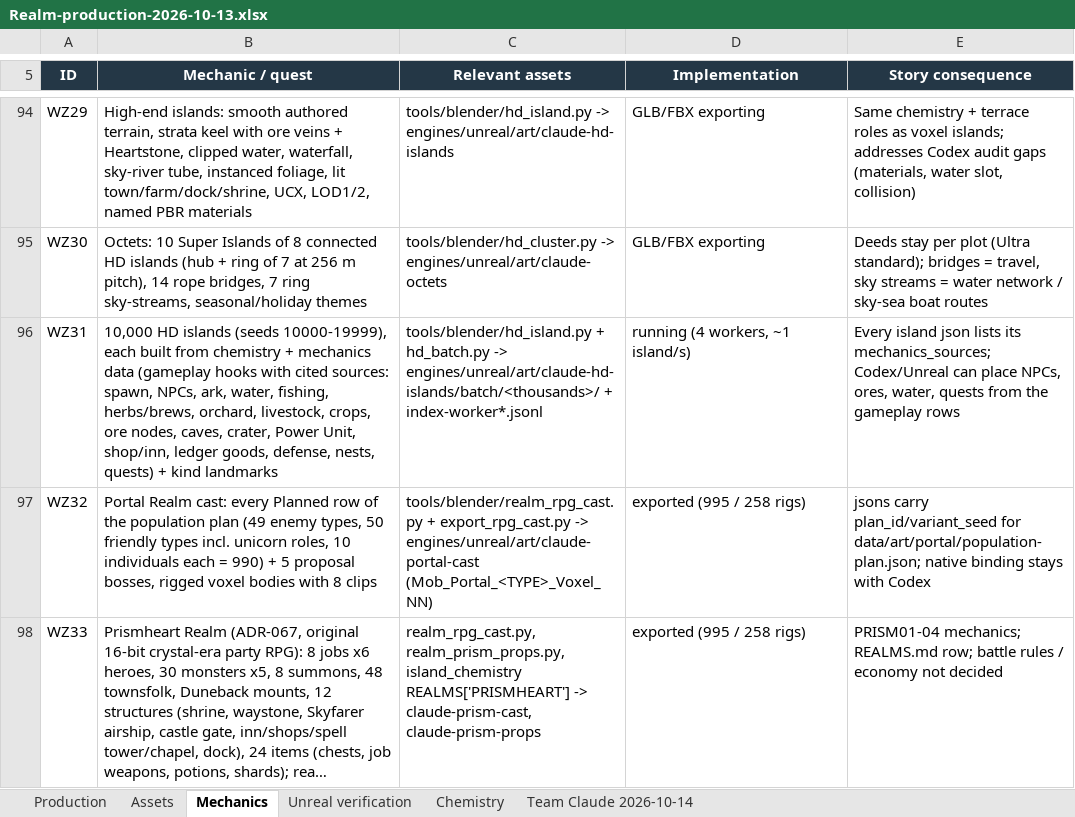
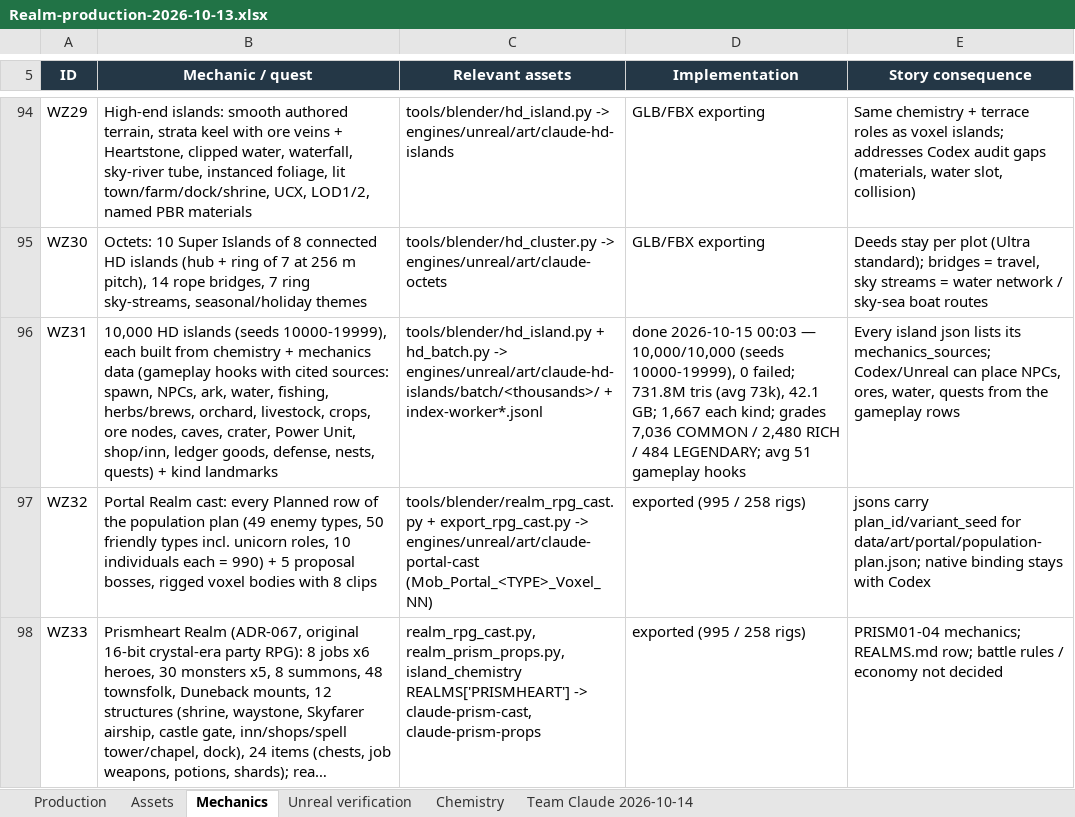
Before and after one commit to RicheyWorks/Daedalus2, an Excel workbook: docs/production/Realm-production-2026-10-13.xlsx, sheet Mechanics, drawn as a sheet; only a part is shown, gaps mark what is left out; long unchanged cells end in …; values as stored, in another font and other column widths than the file's, no borders; the diff names each change by its address in the sheet, - before the commit and + after, or states it on an @@ line.

```diff
--- a/docs/production/Realm-production-2026-10-13.xlsx (sheet Mechanics)
+++ b/docs/production/Realm-production-2026-10-13.xlsx (sheet Mechanics)
-D96 (Implementation): running (4 workers, ~1 island/s)
+D96 (Implementation): done 2026-10-15 00:03 — 10,000/10,000 (seeds 10000-19999), 0 failed; 731.8M tris (avg 73k), 42.1 GB; 1,667 each kind; grades 7,036 COMMON / 2,480 RICH / 484 LEGENDARY; avg 51 gameplay hooks
```
